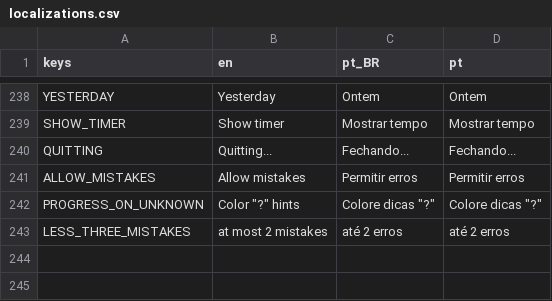
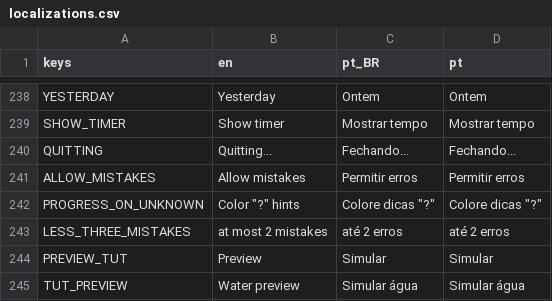
Before and after one commit to MarvellousSoft/liquidum, a CSV file: project/localization/localizations.csv, drawn as a sheet; only a part is shown, gaps mark what is left out; the diff names each change by its address in the sheet, - before the commit and + after, or states it on an @@ line.

Commit message:
Preview tutorial

```diff
--- a/project/localization/localizations.csv
+++ b/project/localization/localizations.csv
+row 244: PREVIEW_TUT | Preview | Simular | Simular
+row 245: TUT_PREVIEW | Water preview | Simular água | Simular água
```
Also changed, not shown: 22 other files.
